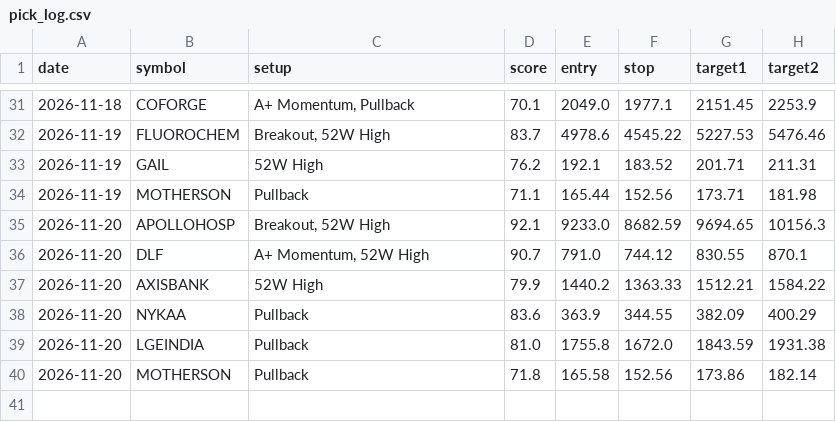
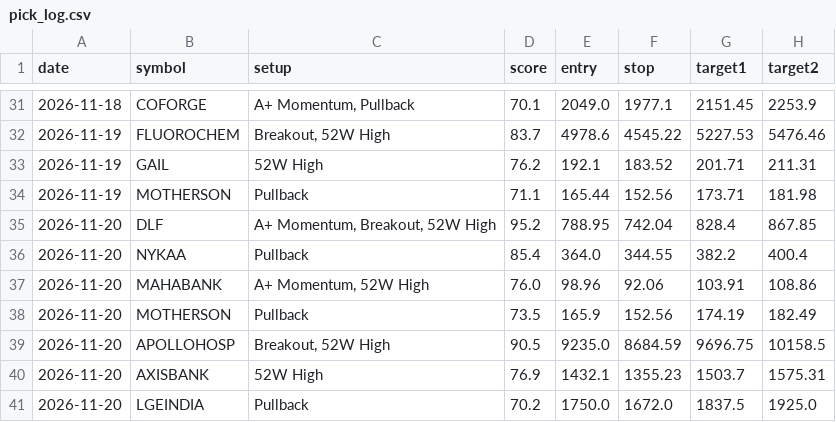
Before and after one commit to nettemvenu12-alt/nifty500-swing-scanner, a CSV file: data/pick_log.csv, drawn as a sheet; only a part is shown, gaps mark what is left out.

```diff
--- a/data/pick_log.csv
+++ b/data/pick_log.csv
@@ -34,7 +34,8 @@ date,symbol,setup,score,entry,stop,target1,target2
 2026-11-19,MOTHERSON,Pullback,71.1,165.44,152.56,173.71,181.98
-2026-11-20,APOLLOHOSP,"Breakout, 52W High",92.1,9233.0,8682.59,9694.65,10156.3
-2026-11-20,DLF,"A+ Momentum, 52W High",90.7,791.0,744.12,830.55,870.1
-2026-11-20,AXISBANK,52W High,79.9,1440.2,1363.33,1512.21,1584.22
-2026-11-20,NYKAA,Pullback,83.6,363.9,344.55,382.09,400.29
-2026-11-20,LGEINDIA,Pullback,81.0,1755.8,1672.0,1843.59,1931.38
-2026-11-20,MOTHERSON,Pullback,71.8,165.58,152.56,173.86,182.14
+2026-11-20,DLF,"A+ Momentum, Breakout, 52W High",95.2,788.95,742.04,828.4,867.85
+2026-11-20,NYKAA,Pullback,85.4,364.0,344.55,382.2,400.4
+2026-11-20,MAHABANK,"A+ Momentum, 52W High",76.0,98.96,92.06,103.91,108.86
+2026-11-20,MOTHERSON,Pullback,73.5,165.9,152.56,174.19,182.49
+2026-11-20,APOLLOHOSP,"Breakout, 52W High",90.5,9235.0,8684.59,9696.75,10158.5
+2026-11-20,AXISBANK,52W High,76.9,1432.1,1355.23,1503.7,1575.31
+2026-11-20,LGEINDIA,Pullback,70.2,1750.0,1672.0,1837.5,1925.0
```
Also changed, not shown: 6 other files.
